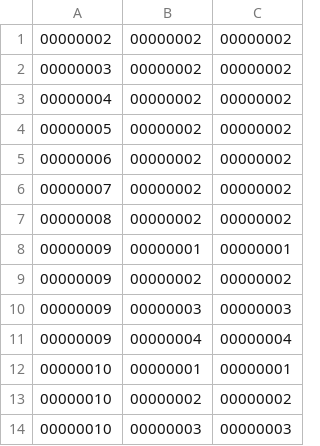
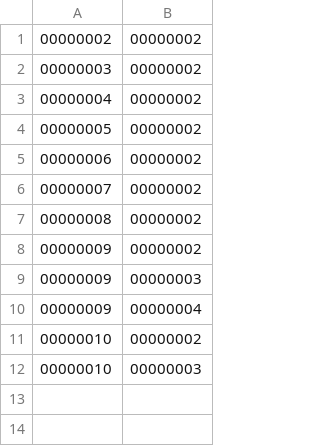
Before and after one commit to hebei8267/meloneehr, a CSV file: trunk/FDWorkFrameTools/dbDate/RoleMenuNodePermit.csv, drawn as a sheet; the diff names each change by its address in the sheet, - before the commit and + after, or states it on an @@ line.

```diff
--- a/trunk/FDWorkFrameTools/dbDate/RoleMenuNodePermit.csv
+++ b/trunk/FDWorkFrameTools/dbDate/RoleMenuNodePermit.csv
-column C, rows 1-7: all 00000002; rows 9-11: 00000002 | 00000003 | 00000004; rows 13-14: 00000002 | 00000003
-row 8: 00000009 | 00000001 | 00000001
-row 12: 00000010 | 00000001 | 00000001
```
Also changed, not shown: 2 other files.
